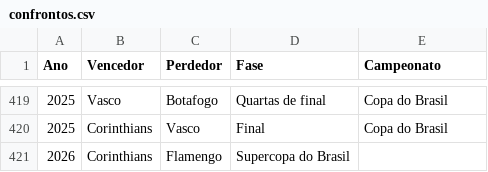
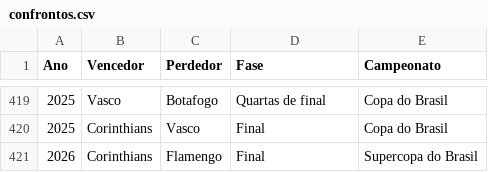
Before and after one commit to doriedson-1/REFB, a CSV file: Base_de_dados/Mata-mata/confrontos.csv, drawn as a sheet; only a part is shown, gaps mark what is left out.

Commit message:
++

```diff
--- a/Base_de_dados/Mata-mata/confrontos.csv
+++ b/Base_de_dados/Mata-mata/confrontos.csv
@@ -420,2 +420,2 @@ Ano,Vencedor,Perdedor,Fase,Campeonato
 2025,Corinthians,Vasco,Final,Copa do Brasil
-2026,Corinthians,Flamengo,Supercopa do Brasil
+2026,Corinthians,Flamengo,Final,Supercopa do Brasil
```
